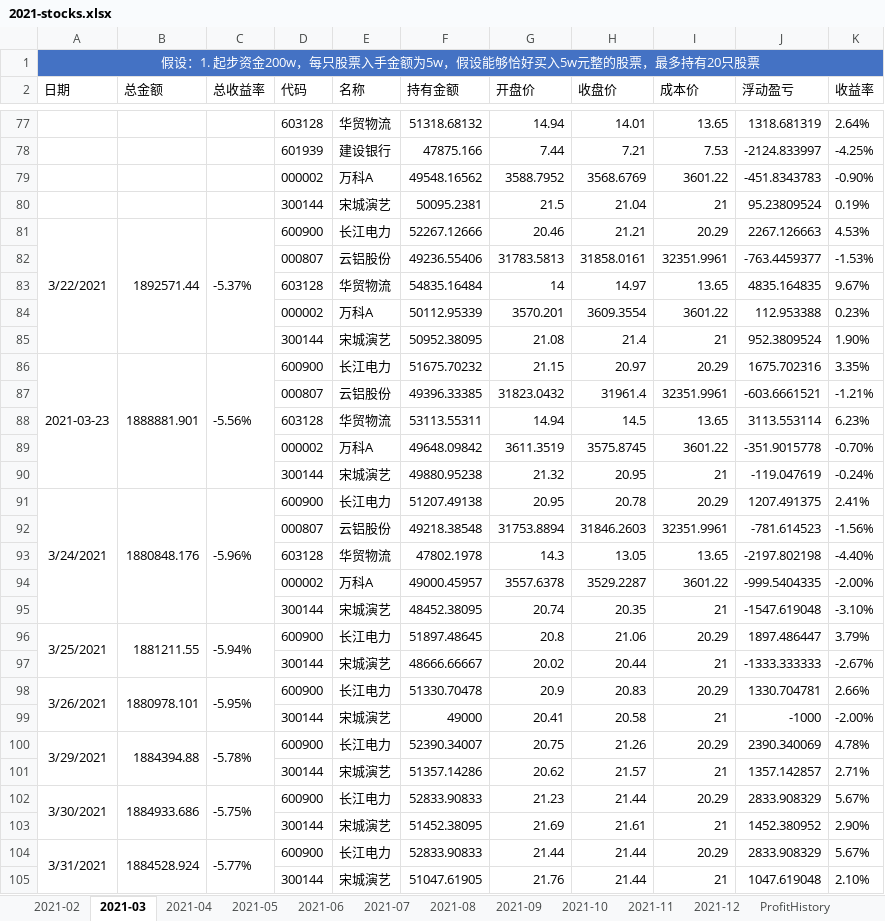
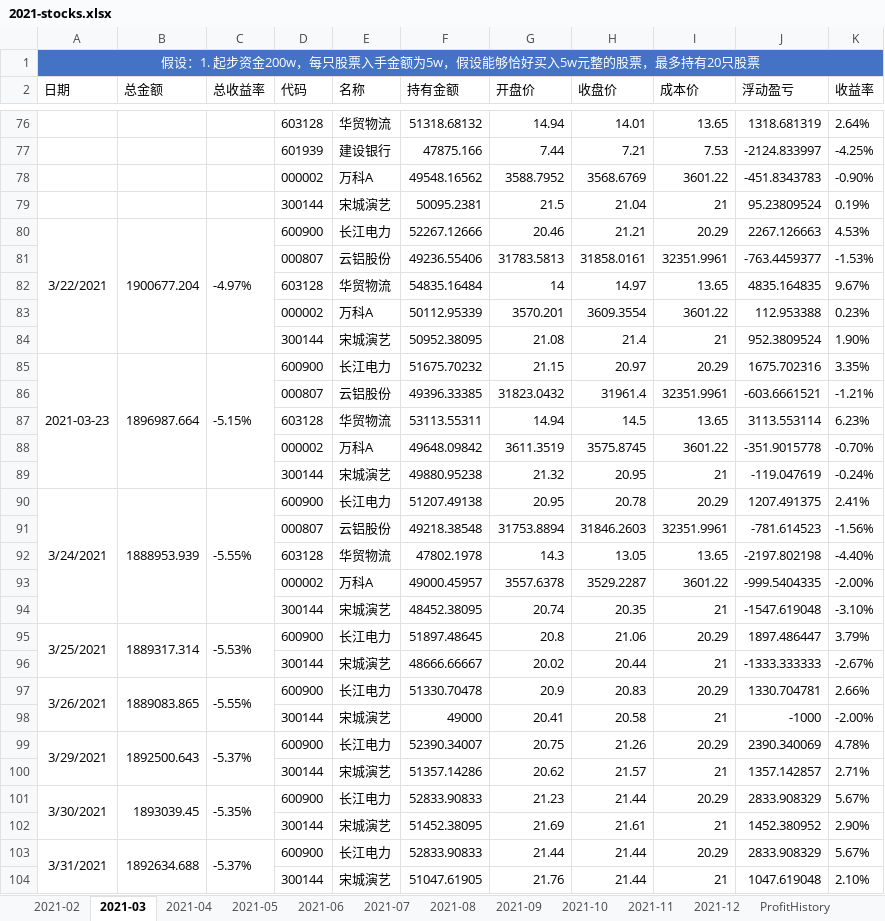
Before and after one commit to gtarcoder/compound-interest, an Excel workbook: 2021-stocks.xlsx, sheet 2021-03, drawn as a sheet; only a part is shown, gaps mark what is left out; values as stored, in another font and other column widths than the file's, no borders; addresses are those after the commit; the diff covers the shown part only; the diff names each change by its address in the sheet, - before the commit and + after, or states it on an @@ line.

```diff
--- a/2021-stocks.xlsx (sheet 2021-03)
+++ b/2021-stocks.xlsx (sheet 2021-03)
-B80 (总金额): 1892571.44
+B80 (总金额): 1900677.204
-C80 (总收益率): -5.37%
+C80 (总收益率): -4.97%
-B85 (总金额): 1888881.901
+B85 (总金额): 1896987.664
-C85 (总收益率): -5.56%
+C85 (总收益率): -5.15%
-B90 (总金额): 1880848.176
+B90 (总金额): 1888953.939
-C90 (总收益率): -5.96%
+C90 (总收益率): -5.55%
-B95 (总金额): 1881211.55
+B95 (总金额): 1889317.314
-C95 (总收益率): -5.94%
+C95 (总收益率): -5.53%
-B97 (总金额): 1880978.101
+B97 (总金额): 1889083.865
-C97 (总收益率): -5.95%
+C97 (总收益率): -5.55%
-B99 (总金额): 1884394.88
+B99 (总金额): 1892500.643
-C99 (总收益率): -5.78%
+C99 (总收益率): -5.37%
-B101 (总金额): 1884933.686
+B101 (总金额): 1893039.45
-C101 (总收益率): -5.75%
+C101 (总收益率): -5.35%
-B103 (总金额): 1884528.924
+B103 (总金额): 1892634.688
-C103 (总收益率): -5.77%
+C103 (总收益率): -5.37%
```
Also changed, not shown: 1 removed row, 31 edited cells and merged cells elsewhere in this sheet, sheet 2021-09, sheet ProfitHistory, sheet 2021-05, sheet 2021-08, sheet 2021-02, sheet 2021-06, 2 more sheets, charts or pictures.
